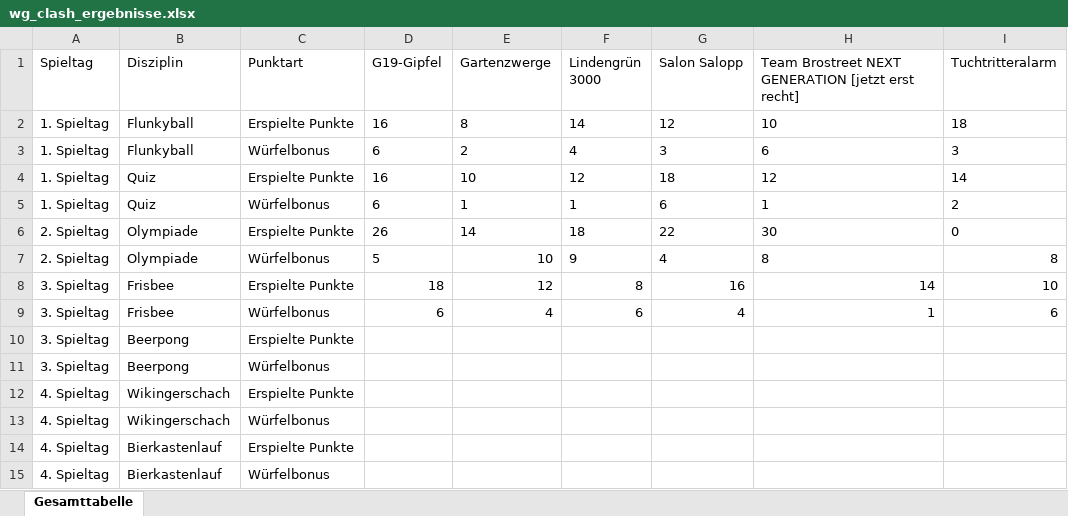
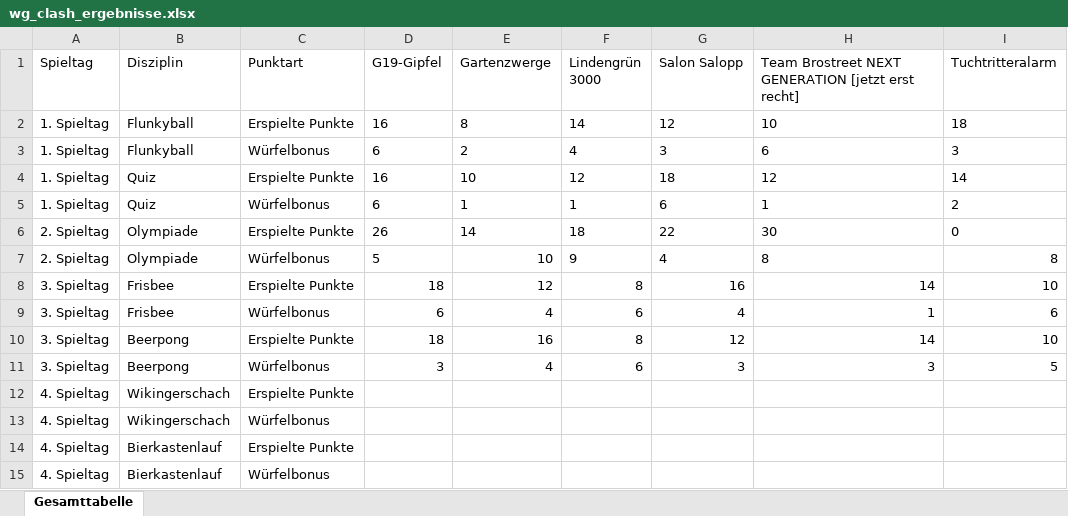
Before and after one commit to lukasschoettler/wg-clash-dashboard, an Excel workbook: wg_clash_ergebnisse.xlsx, sheet Gesamttabelle, drawn as a sheet; values as stored, in another font and other column widths than the file's, no borders; the diff names each change by its address in the sheet, - before the commit and + after, or states it on an @@ line.

Commit message:
Spieltag 3 Ergebnisse

```diff
--- a/wg_clash_ergebnisse.xlsx (sheet Gesamttabelle)
+++ b/wg_clash_ergebnisse.xlsx (sheet Gesamttabelle)
-D10 (G19-Gipfel): (empty)
+D10 (G19-Gipfel): 18
-E10 (Gartenzwerge): (empty)
+E10 (Gartenzwerge): 16
-F10 (Lindengrün 3000): (empty)
+F10 (Lindengrün 3000): 8
-G10 (Salon Salopp): (empty)
+G10 (Salon Salopp): 12
-H10: (empty)
+H10: 14
-I10 (Tuchtritteralarm): (empty)
+I10 (Tuchtritteralarm): 10
-D11 (G19-Gipfel): (empty)
+D11 (G19-Gipfel): 3
-E11 (Gartenzwerge): (empty)
+E11 (Gartenzwerge): 4
-F11 (Lindengrün 3000): (empty)
+F11 (Lindengrün 3000): 6
-G11 (Salon Salopp): (empty)
+G11 (Salon Salopp): 3
-H11: (empty)
+H11: 3
-I11 (Tuchtritteralarm): (empty)
+I11 (Tuchtritteralarm): 5
```
